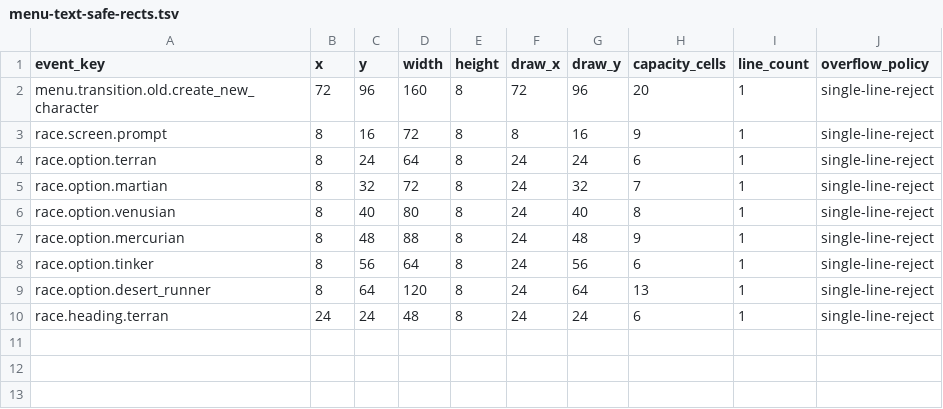
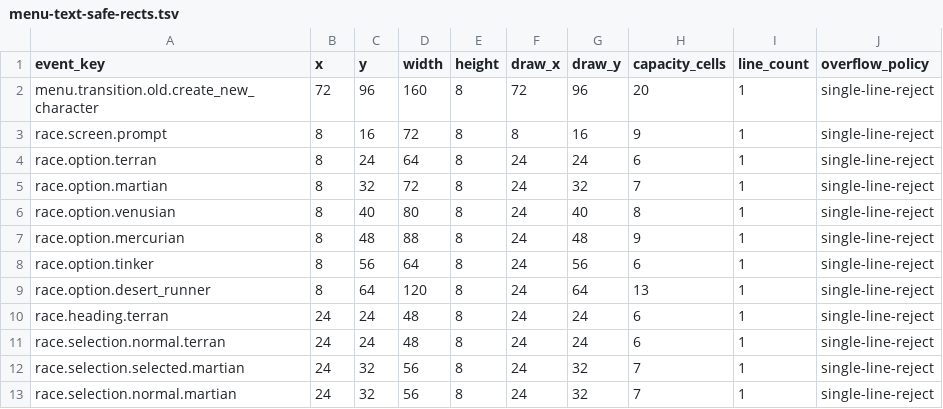
Before and after one commit to wicanr2/buck-rogers-countdown-to-doomsday-cht, a TSV file: text/menu-text-safe-rects.tsv, drawn as a sheet.

```diff
--- a/text/menu-text-safe-rects.tsv
+++ b/text/menu-text-safe-rects.tsv
@@ -10 +10,4 @@ race.option.desert_runner	8	64	120	8	24	64	13	1	single-line-reject
 race.heading.terran	24	24	48	8	24	24	6	1	single-line-reject
+race.selection.normal.terran	24	24	48	8	24	24	6	1	single-line-reject
+race.selection.selected.martian	24	32	56	8	24	32	7	1	single-line-reject
+race.selection.normal.martian	24	32	56	8	24	32	7	1	single-line-reject
```
Also changed, not shown: text/menu-events.tsv, text/race-selection-events.tsv, 13 other files.
